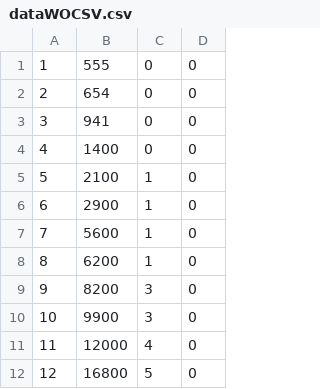
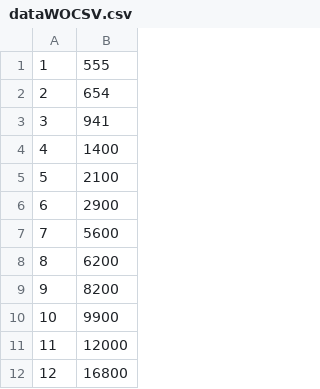
Before and after one commit to lorandparajdi/COVID-19-RO, a CSV file: dataWOCSV.csv, drawn as a sheet; only a part is shown; the diff names each change by its address in the sheet, - before the commit and + after, or states it on an @@ line.

Commit message:
Update dataWOCSV.csv

```diff
--- a/dataWOCSV.csv
+++ b/dataWOCSV.csv
-column C, rows 1-12: 0 | 0 | 0 | 0 | 1 | 1 | 1 | 1 | 3 | 3 | 4 | 5
-column D, rows 1-12: all 0
```
